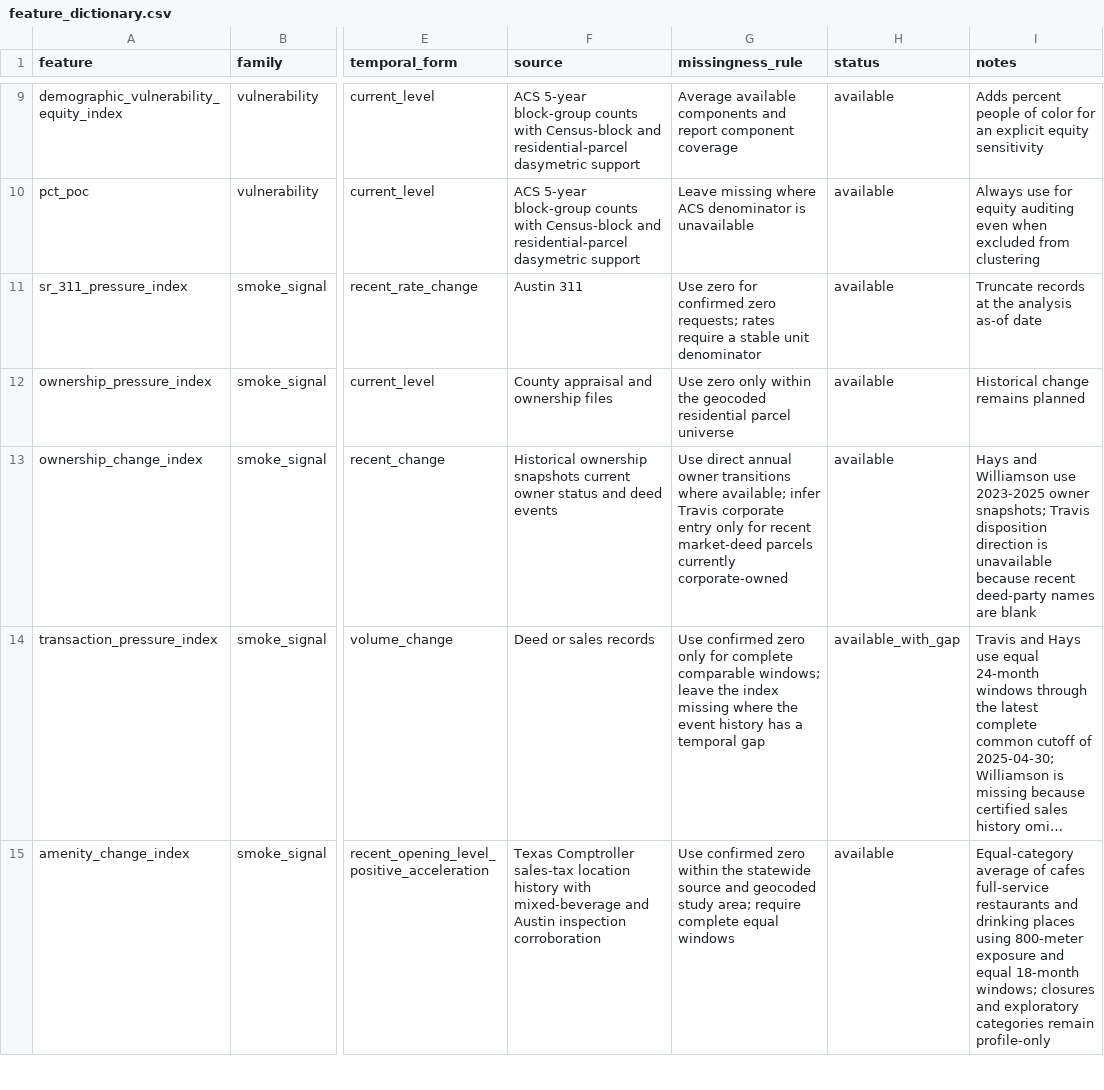
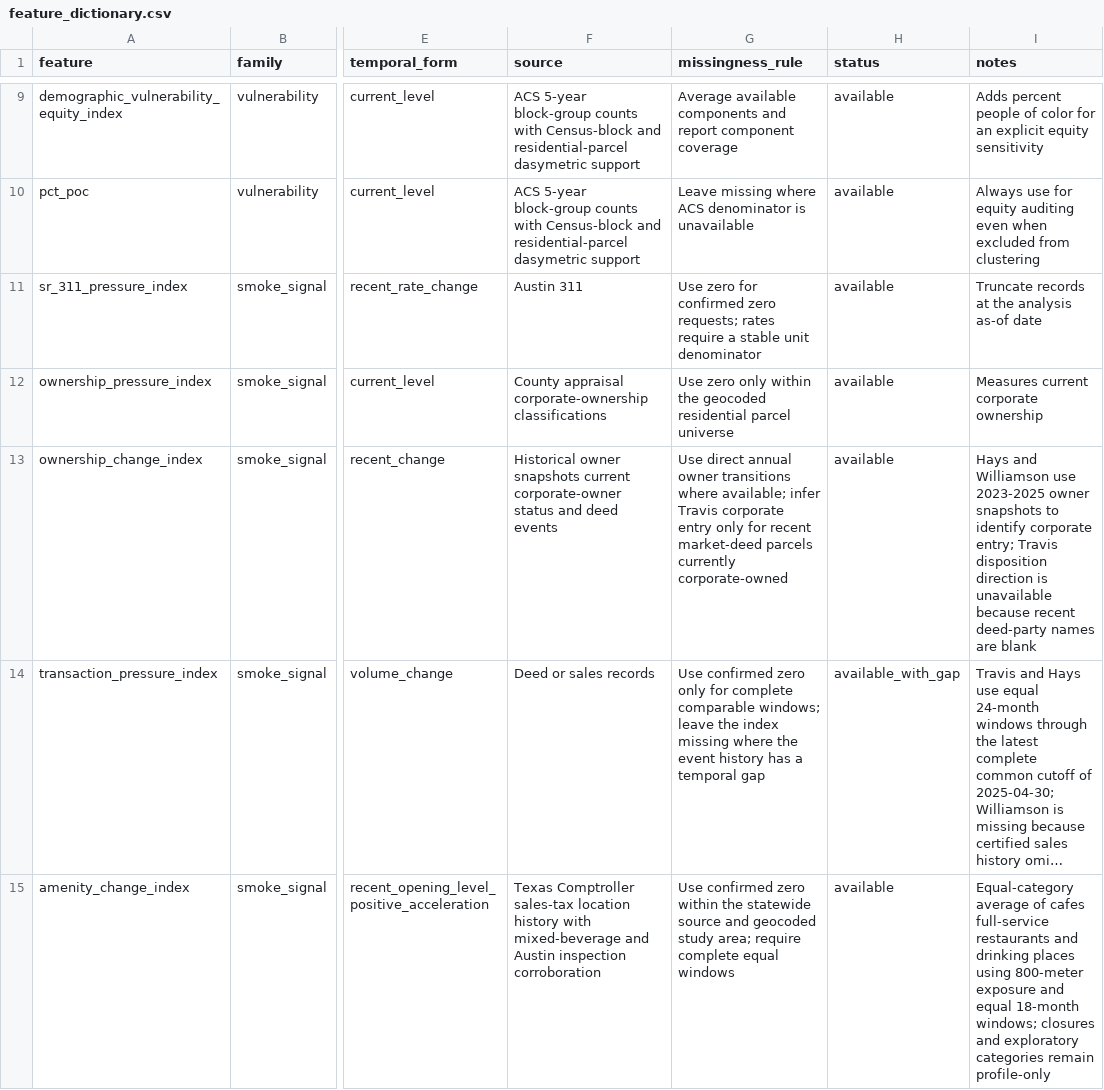
Before and after one commit to aakarner/coa-displacement-ews, a CSV file: config/feature_dictionary.csv, drawn as a sheet; only a part is shown, gaps mark what is left out; long unchanged cells end in …; the diff names each change by its address in the sheet, - before the commit and + after, or states it on an @@ line.

Commit message:
Clarify corporate ownership terminology

```diff
--- a/config/feature_dictionary.csv
+++ b/config/feature_dictionary.csv
-F12 (source): County appraisal and ownership files
+F12 (source): County appraisal corporate-ownership classifications
-I12 (notes): Historical change remains planned
+I12 (notes): Measures current corporate ownership
-F13 (source): Historical ownership snapshots current owner status and…
+F13 (source): Historical owner snapshots current corporate-owner status and…
-I13 (notes): …2023-2025 owner snapshots; Travis disposition…
+I13 (notes): …2023-2025 owner snapshots to identify corporate entry; Travis disposition…
```
Also changed, not shown: 2 other files.
